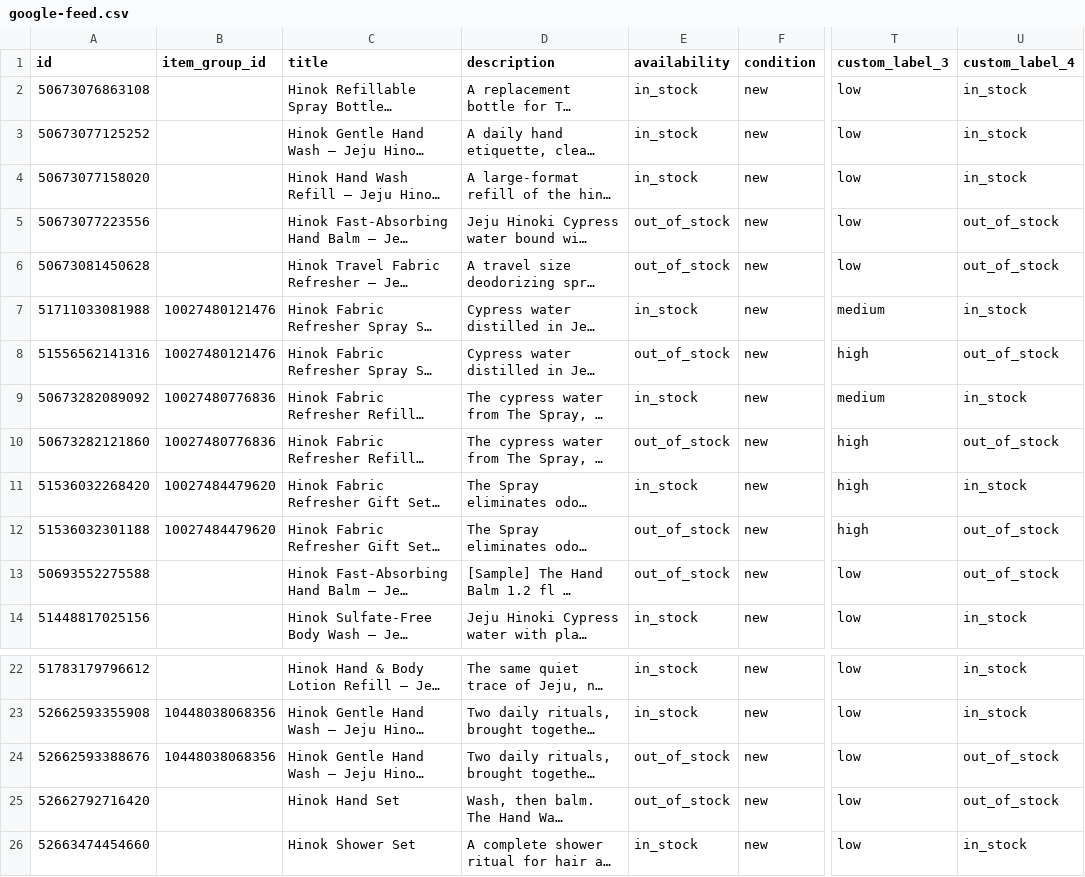
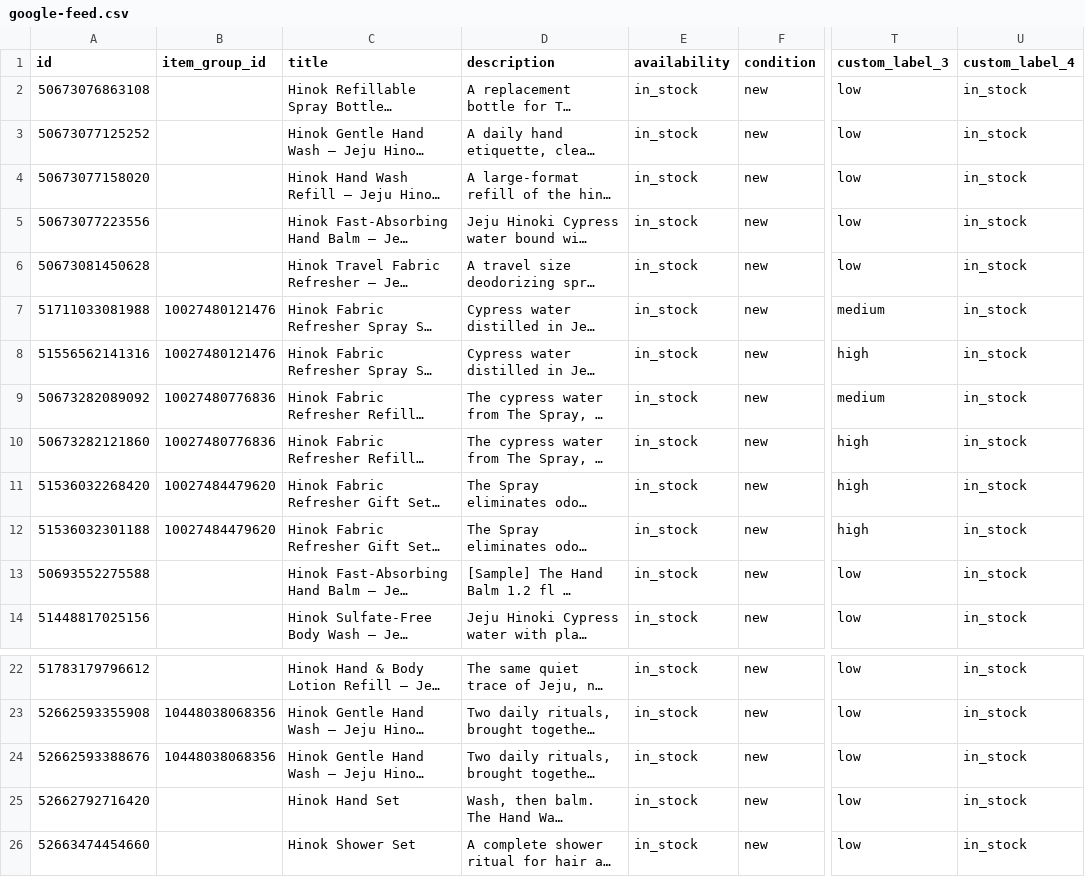
Before and after one commit to techefg/hinok-product-feed, a CSV file: docs/google-feed.csv, drawn as a sheet; only a part is shown, gaps mark what is left out; long unchanged cells end in …; the diff names each change by its address in the sheet, - before the commit and + after, or states it on an @@ line.

```diff
--- a/docs/google-feed.csv
+++ b/docs/google-feed.csv
-E5:E6 (availability): out_of_stock
+E5:E6 (availability): in_stock
-U5:U6 (custom_label_4): out_of_stock
+U5:U6 (custom_label_4): in_stock
-E8 (availability): out_of_stock
+E8 (availability): in_stock
-U8 (custom_label_4): out_of_stock
+U8 (custom_label_4): in_stock
-E10 (availability): out_of_stock
+E10 (availability): in_stock
-U10 (custom_label_4): out_of_stock
+U10 (custom_label_4): in_stock
-E12:E13 (availability): out_of_stock
+E12:E13 (availability): in_stock
-U12:U13 (custom_label_4): out_of_stock
+U12:U13 (custom_label_4): in_stock
-E24:E25 (availability): out_of_stock
+E24:E25 (availability): in_stock
-U24:U25 (custom_label_4): out_of_stock
+U24:U25 (custom_label_4): in_stock
```
Also changed, not shown: docs/feed.csv.
